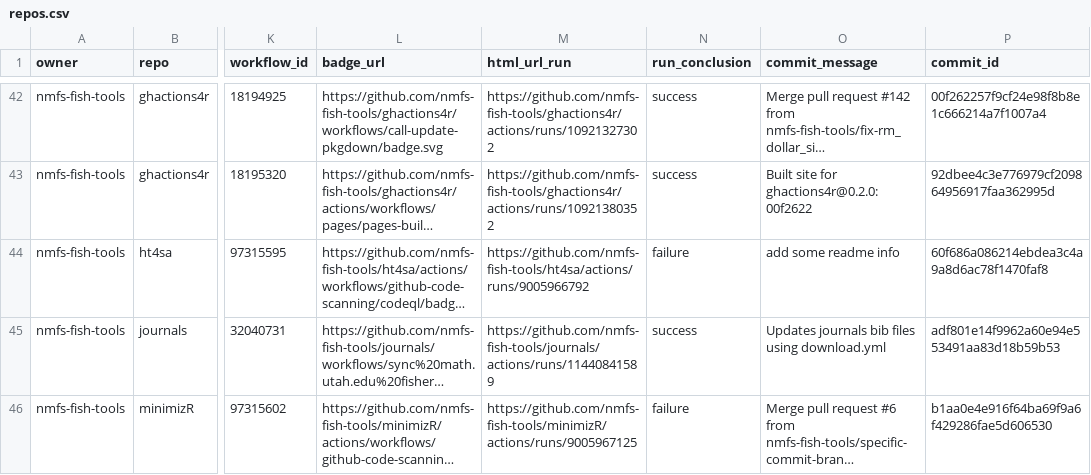
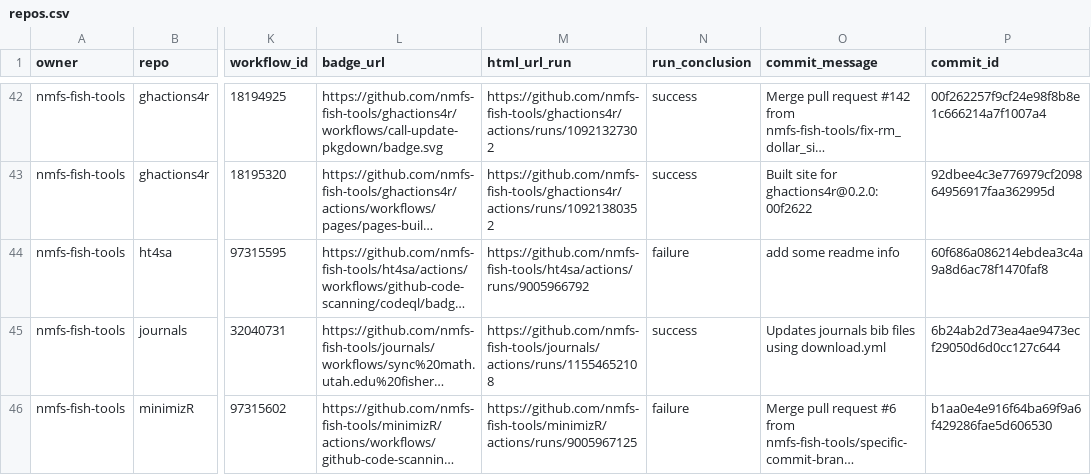
Before and after one commit to nmfs-ost/FIT-status, a CSV file: repos.csv, drawn as a sheet; only a part is shown, gaps mark what is left out; long unchanged cells end in …; the diff covers the shown part only; the diff names each change by its address in the sheet, - before the commit and + after, or states it on an @@ line.

```diff
--- a/repos.csv
+++ b/repos.csv
-M45 (html_url_run): https://github.com/nmfs-fish-tools/journals/actions/runs/11440841589
+M45 (html_url_run): https://github.com/nmfs-fish-tools/journals/actions/runs/11554652108
-P45 (commit_id): adf801e14f9962a60e94e553491aa83d18b59b53
+P45 (commit_id): 6b24ab2d73ea4ae9473ecf29050d6d0cc127c644
```
Also changed, not shown: 7 edited cells elsewhere in this file, 1 other file.
